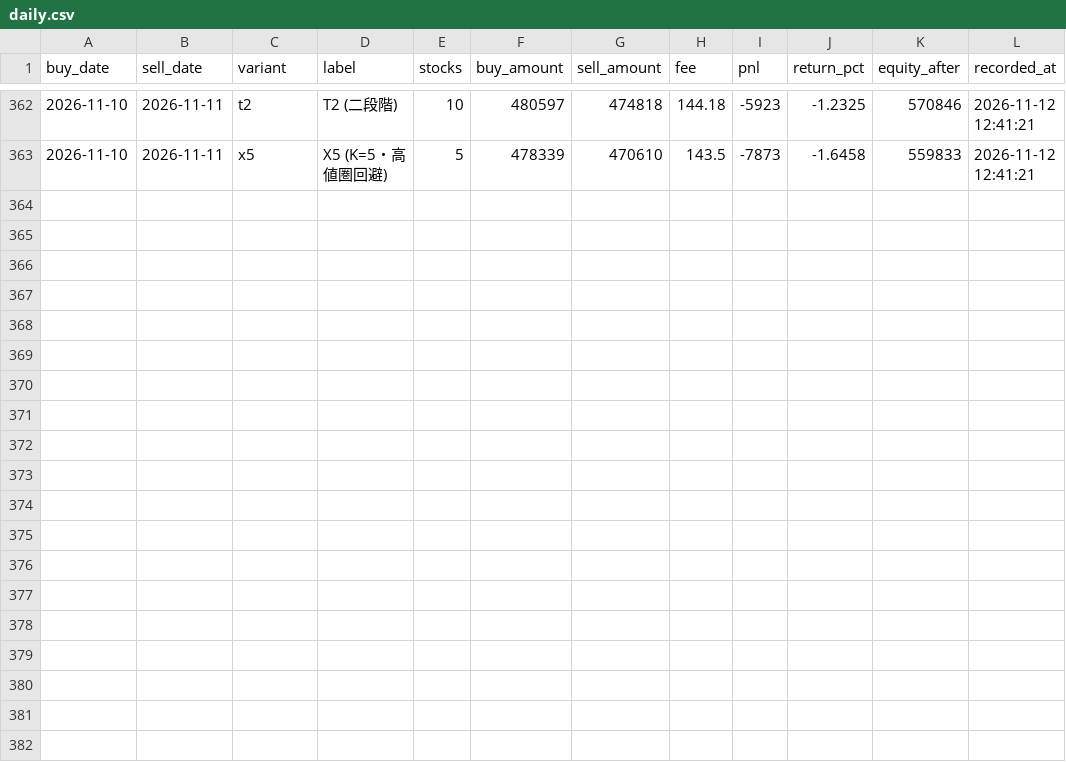
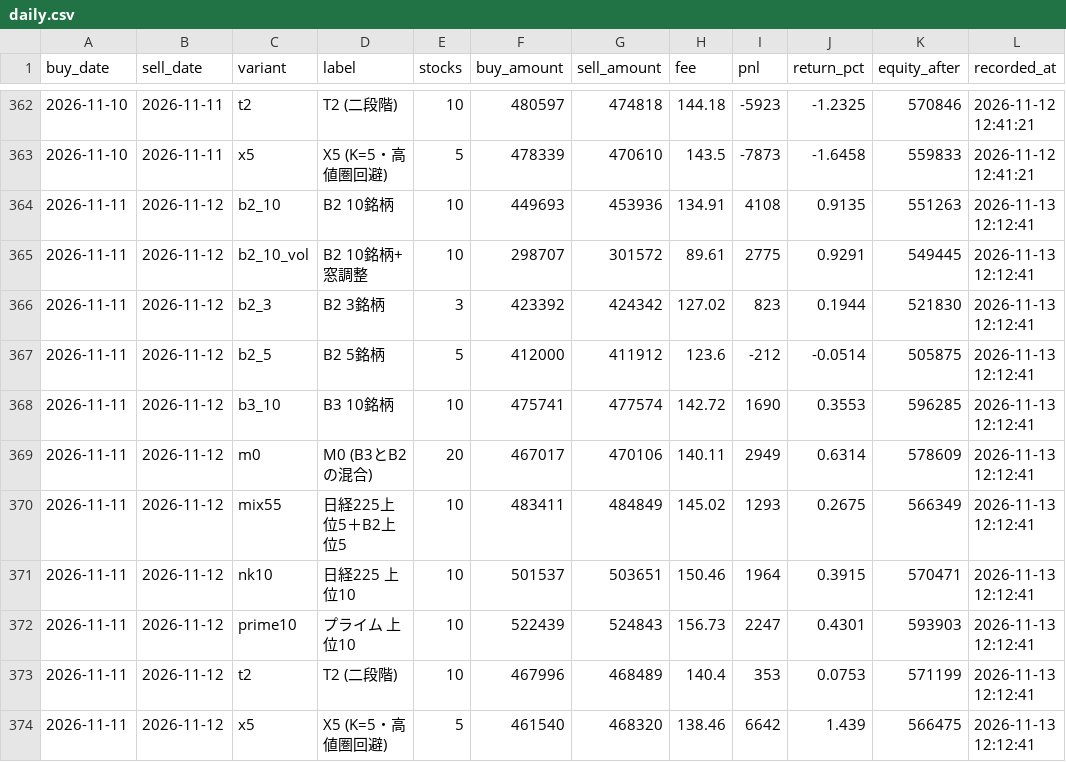
Before and after one commit to hiroto-k0306/kabu-b2, a CSV file: reports/forward_test/daily.csv, drawn as a sheet; only a part is shown, gaps mark what is left out.

```diff
--- a/reports/forward_test/daily.csv
+++ b/reports/forward_test/daily.csv
@@ -363 +363,12 @@
 "2026-11-10","2026-11-11","x5","X5 (K=5・高値圏回避)","5","478339","470610","143.5","-7873","-1.6458","559833","2026-11-12 12:41:21"
+"2026-11-11","2026-11-12","b2_10","B2 10銘柄","10","449693","453936","134.91","4108","0.9135","551263","2026-11-13 12:12:41"
+"2026-11-11","2026-11-12","b2_10_vol","B2 10銘柄+窓調整","10","298707","301572","89.61","2775","0.9291","549445","2026-11-13 12:12:41"
+"2026-11-11","2026-11-12","b2_3","B2 3銘柄","3","423392","424342","127.02","823","0.1944","521830","2026-11-13 12:12:41"
+"2026-11-11","2026-11-12","b2_5","B2 5銘柄","5","412000","411912","123.6","-212","-0.0514","505875","2026-11-13 12:12:41"
+"2026-11-11","2026-11-12","b3_10","B3 10銘柄","10","475741","477574","142.72","1690","0.3553","596285","2026-11-13 12:12:41"
+"2026-11-11","2026-11-12","m0","M0 (B3とB2の混合)","20","467017","470106","140.11","2949","0.6314","578609","2026-11-13 12:12:41"
+"2026-11-11","2026-11-12","mix55","日経225上位5＋B2上位5","10","483411","484849","145.02","1293","0.2675","566349","2026-11-13 12:12:41"
+"2026-11-11","2026-11-12","nk10","日経225 上位10","10","501537","503651","150.46","1964","0.3915","570471","2026-11-13 12:12:41"
+"2026-11-11","2026-11-12","prime10","プライム 上位10","10","522439","524843","156.73","2247","0.4301","593903","2026-11-13 12:12:41"
+"2026-11-11","2026-11-12","t2","T2 (二段階)","10","467996","468489","140.4","353","0.0753","571199","2026-11-13 12:12:41"
+"2026-11-11","2026-11-12","x5","X5 (K=5・高値圏回避)","5","461540","468320","138.46","6642","1.439","566475","2026-11-13 12:12:41"
```
Also changed, not shown: data/processed/b3/daily_picks.csv, data/processed/combo/b3_b3l_m0.csv, 37 other files.
